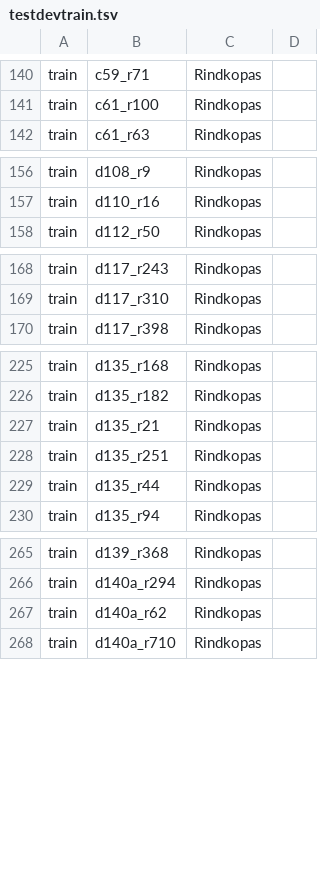
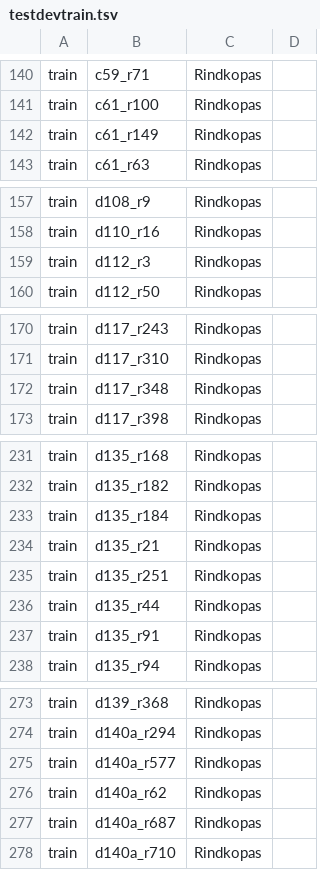
Before and after one commit to LUMII-AILab/CorporaTools, a TSV file: Docs/testdevtrain.tsv, drawn as a sheet; only a part is shown, gaps mark what is left out; the diff covers the shown part only; the diff names each change by its address in the sheet, - before the commit and + after, or states it on an @@ line.

Commit message:
Added some paragraphs from already mentioned documents.

```diff
--- a/Docs/testdevtrain.tsv
+++ b/Docs/testdevtrain.tsv
+row 142: train | c61_r149 | Rindkopas
+row 159: train | d112_r3 | Rindkopas
+row 172: train | d117_r348 | Rindkopas
+row 233: train | d135_r184 | Rindkopas
+row 237: train | d135_r91 | Rindkopas
+row 275: train | d140a_r577 | Rindkopas
+row 277: train | d140a_r687 | Rindkopas
```
Also changed, not shown: 12 added rows elsewhere in this file.
